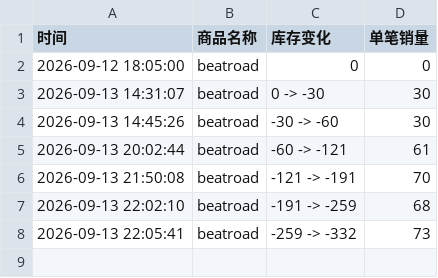
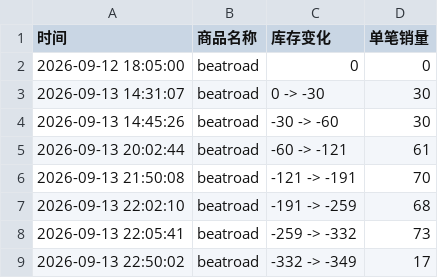
Before and after one commit to Juineii/idntt_br0913, a CSV file: GIWOONG影通.csv, drawn as a sheet; the diff names each change by its address in the sheet, - before the commit and + after, or states it on an @@ line.

Commit message:
自动更新数据 2026-09-13 22:50:35

```diff
--- a/GIWOONG影通.csv
+++ b/GIWOONG影通.csv
+row 9: 2026-09-13 22:50:02 | beatroad | -332 -> -349 | 17
```
